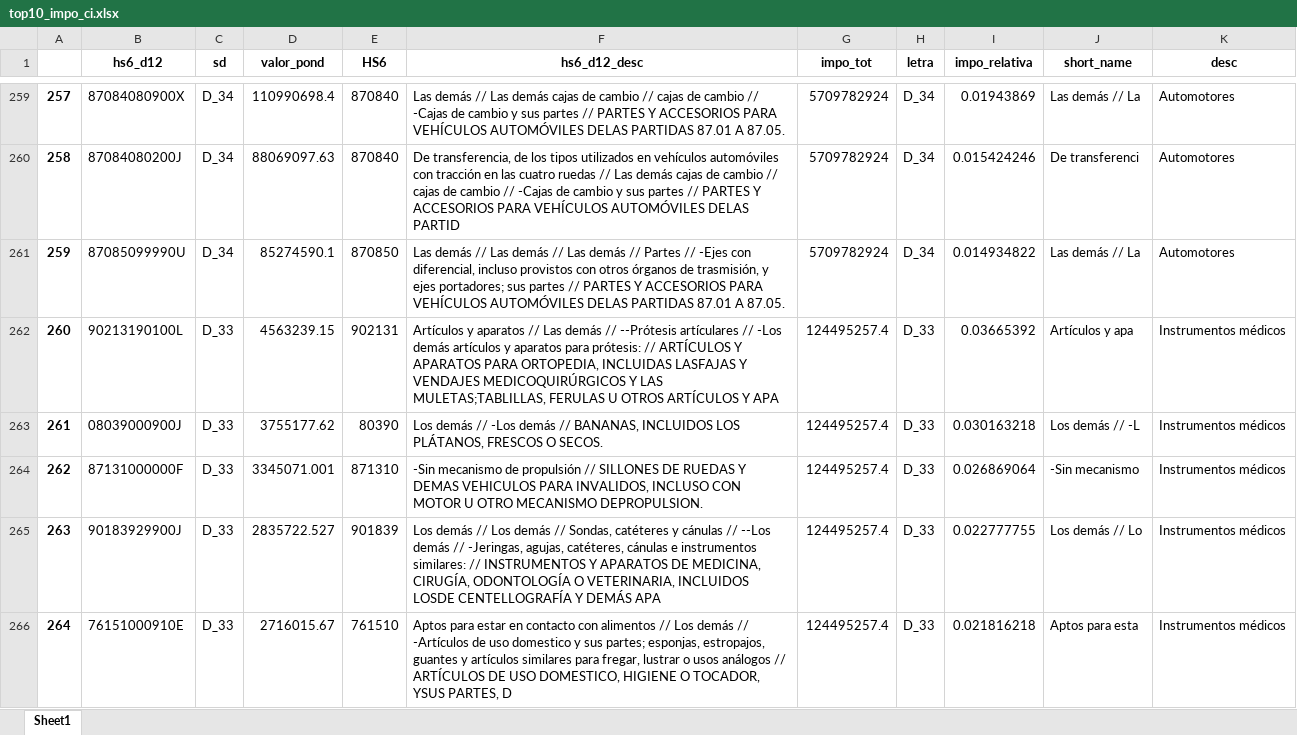
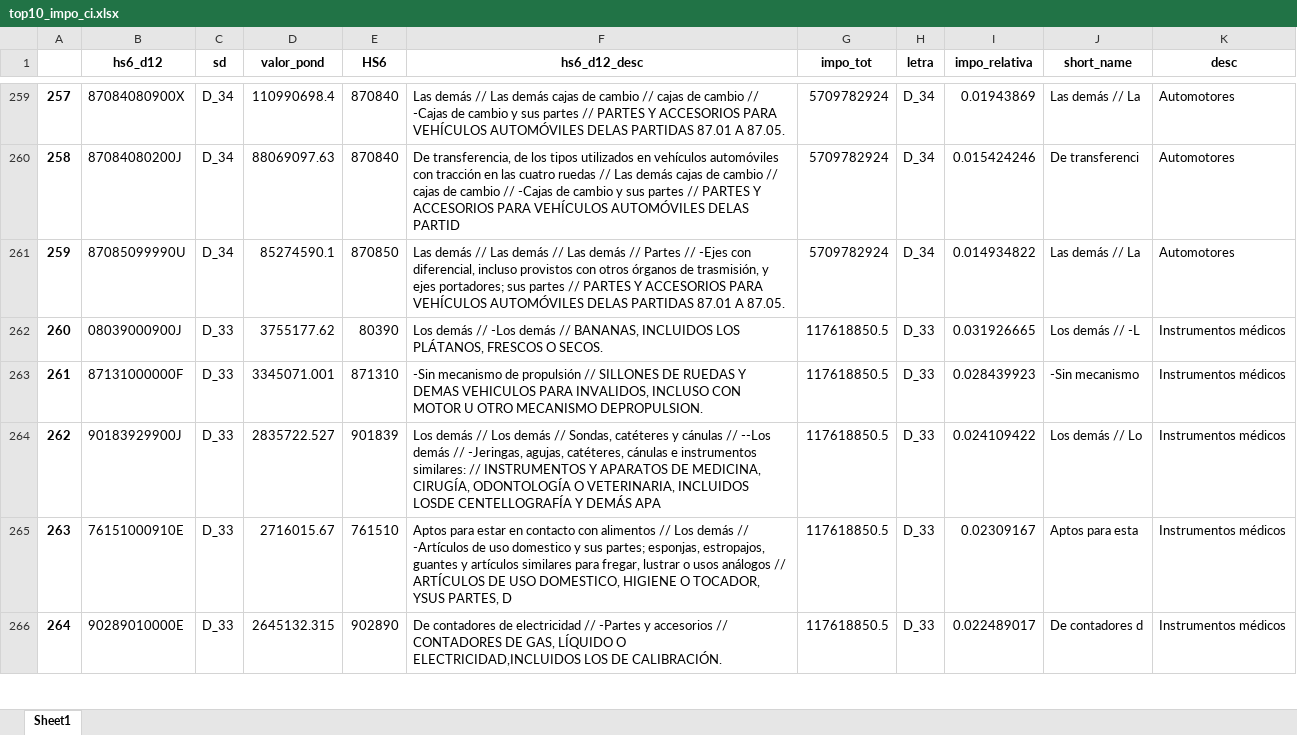
Before and after one commit to mateosuster/impo_sectorial, an Excel workbook: scripts/data/resultados/top10_impo_ci.xlsx, sheet Sheet1, drawn as a sheet; only a part is shown, gaps mark what is left out; values as stored, in another font and other column widths than the file's, no borders; the diff covers the shown part only; the diff names each change by its address in the sheet, - before the commit and + after, or states it on an @@ line.

Commit message:
agrego resultados de ci con correcion g mayorista

```diff
--- a/scripts/data/resultados/top10_impo_ci.xlsx (sheet Sheet1)
+++ b/scripts/data/resultados/top10_impo_ci.xlsx (sheet Sheet1)
-B262 (hs6_d12): 90213190100L
+B262 (hs6_d12): 08039000900J
-D262 (valor_pond): 4563239.15
+D262 (valor_pond): 3755177.62
-E262 (HS6): 902131
+E262 (HS6): 80390
-F262 (hs6_d12_desc): Artículos y aparatos // Las demás // --Prótesis artículares // -Los demás artículos y aparatos para prótesis: // ARTÍCULOS Y APARATOS PARA ORTOPEDIA, INCLUIDAS LASFAJAS Y VENDAJES MEDICOQUIRÚRGICOS Y LAS MULETAS;TABLILLAS, FERULAS U OTROS ARTÍCULOS Y APA
+F262 (hs6_d12_desc): Los demás // -Los demás // BANANAS, INCLUIDOS LOS PLÁTANOS, FRESCOS O SECOS.
-G262:G266 (impo_tot): 124495257.4
+G262:G266 (impo_tot): 117618850.5
-I262 (impo_relativa): 0.03665392
+I262 (impo_relativa): 0.031926665
-J262 (short_name): Artículos y apa
+J262 (short_name): Los demás // -L
-B263 (hs6_d12): 08039000900J
+B263 (hs6_d12): 87131000000F
-D263 (valor_pond): 3755177.62
+D263 (valor_pond): 3345071.001
-E263 (HS6): 80390
+E263 (HS6): 871310
-F263 (hs6_d12_desc): Los demás // -Los demás // BANANAS, INCLUIDOS LOS PLÁTANOS, FRESCOS O SECOS.
+F263 (hs6_d12_desc): -Sin mecanismo de propulsión // SILLONES DE RUEDAS Y DEMAS VEHICULOS PARA INVALIDOS, INCLUSO CON MOTOR U OTRO MECANISMO DEPROPULSION.
-I263 (impo_relativa): 0.030163218
+I263 (impo_relativa): 0.028439923
-J263 (short_name): Los demás // -L
+J263 (short_name): -Sin mecanismo
-B264 (hs6_d12): 87131000000F
+B264 (hs6_d12): 90183929900J
-D264 (valor_pond): 3345071.001
+D264 (valor_pond): 2835722.527
-E264 (HS6): 871310
+E264 (HS6): 901839
-F264 (hs6_d12_desc): -Sin mecanismo de propulsión // SILLONES DE RUEDAS Y DEMAS VEHICULOS PARA INVALIDOS, INCLUSO CON MOTOR U OTRO MECANISMO DEPROPULSION.
+F264 (hs6_d12_desc): Los demás // Los demás // Sondas, catéteres y cánulas // --Los demás // -Jeringas, agujas, catéteres, cánulas e instrumentos similares: // INSTRUMENTOS Y APARATOS DE MEDICINA, CIRUGÍA, ODONTOLOGÍA O VETERINARIA, INCLUIDOS LOSDE CENTELLOGRAFÍA Y DEMÁS APA
-I264 (impo_relativa): 0.026869064
+I264 (impo_relativa): 0.024109422
-J264 (short_name): -Sin mecanismo
+J264 (short_name): Los demás // Lo
-B265 (hs6_d12): 90183929900J
+B265 (hs6_d12): 76151000910E
-D265 (valor_pond): 2835722.527
+D265 (valor_pond): 2716015.67
-E265 (HS6): 901839
+E265 (HS6): 761510
-F265 (hs6_d12_desc): Los demás // Los demás // Sondas, catéteres y cánulas // --Los demás // -Jeringas, agujas, catéteres, cánulas e instrumentos similares: // INSTRUMENTOS Y APARATOS DE MEDICINA, CIRUGÍA, ODONTOLOGÍA O VETERINARIA, INCLUIDOS LOSDE CENTELLOGRAFÍA Y DEMÁS APA
+F265 (hs6_d12_desc): Aptos para estar en contacto con alimentos // Los demás // -Artículos de uso domestico y sus partes; esponjas, estropajos, guantes y artículos similares para fregar, lustrar o usos análogos // ARTÍCULOS DE USO DOMESTICO, HIGIENE O TOCADOR, YSUS PARTES, D
-I265 (impo_relativa): 0.022777755
+I265 (impo_relativa): 0.02309167
-J265 (short_name): Los demás // Lo
+J265 (short_name): Aptos para esta
-B266 (hs6_d12): 76151000910E
+B266 (hs6_d12): 90289010000E
-D266 (valor_pond): 2716015.67
+D266 (valor_pond): 2645132.315
-E266 (HS6): 761510
+E266 (HS6): 902890
-F266 (hs6_d12_desc): Aptos para estar en contacto con alimentos // Los demás // -Artículos de uso domestico y sus partes; esponjas, estropajos, guantes y artículos similares para fregar, lustrar o usos análogos // ARTÍCULOS DE USO DOMESTICO, HIGIENE O TOCADOR, YSUS PARTES, D
+F266 (hs6_d12_desc): De contadores de electricidad // -Partes y accesorios // CONTADORES DE GAS, LÍQUIDO O ELECTRICIDAD,INCLUIDOS LOS DE CALIBRACIÓN.
-I266 (impo_relativa): 0.021816218
+I266 (impo_relativa): 0.022489017
-J266 (short_name): Aptos para esta
+J266 (short_name): De contadores d
```
Also changed, not shown: 460 edited cells elsewhere in this sheet, 6 other files.
